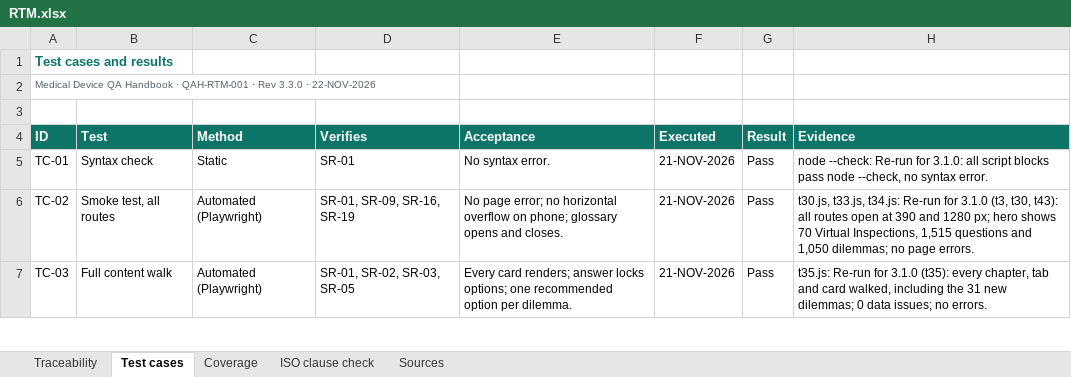
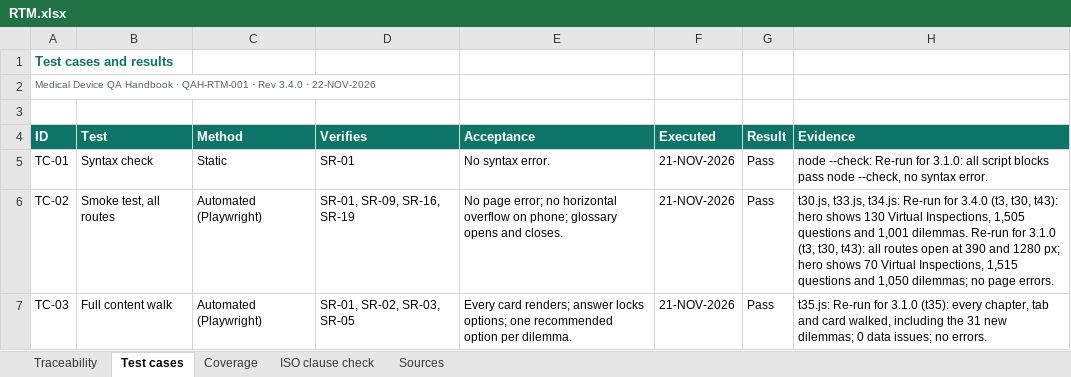
Before and after one commit to artisseri12asaf/qms-refresher, an Excel workbook: vv/RTM.xlsx, sheet Test cases, drawn as a sheet; only a part is shown; values as stored, in another font and other column widths than the file's, no borders; the diff covers the shown part only; the diff names each change by its address in the sheet, - before the commit and + after, or states it on an @@ line.

```diff
--- a/vv/RTM.xlsx (sheet Test cases)
+++ b/vv/RTM.xlsx (sheet Test cases)
-A2 (ID): …· Rev 3.3.0 · 22-NOV-2026
+A2 (ID): …· Rev 3.4.0 · 22-NOV-2026
-H6 (Evidence): …Re-run for 3.1.0 (t3,…
+H6 (Evidence): …Re-run for 3.4.0 (t3, t30, t43): hero shows 130 Virtual Inspections, 1,505 questions and 1,001 dilemmas. Re-run for 3.1.0 (t3,…
```
Also changed, not shown: 2 added rows and 2 edited cells elsewhere in this sheet, sheet Traceability, sheet Coverage, sheet Sources, sheet ISO clause check, 15 other files.
